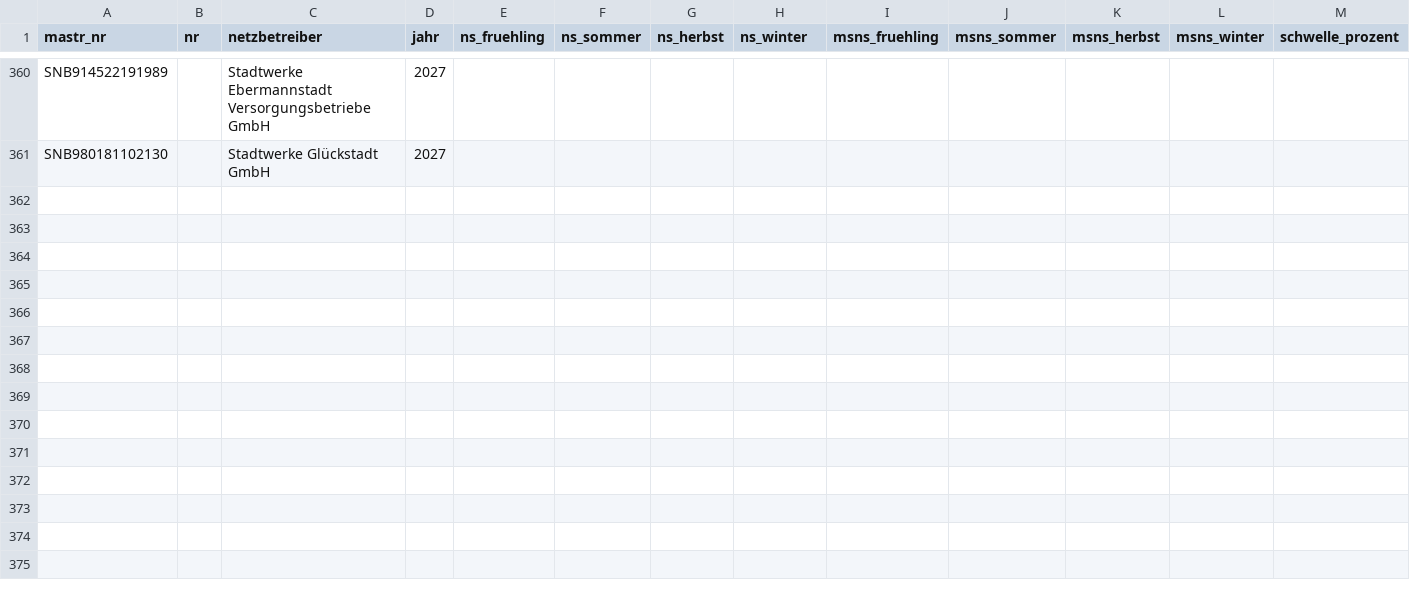
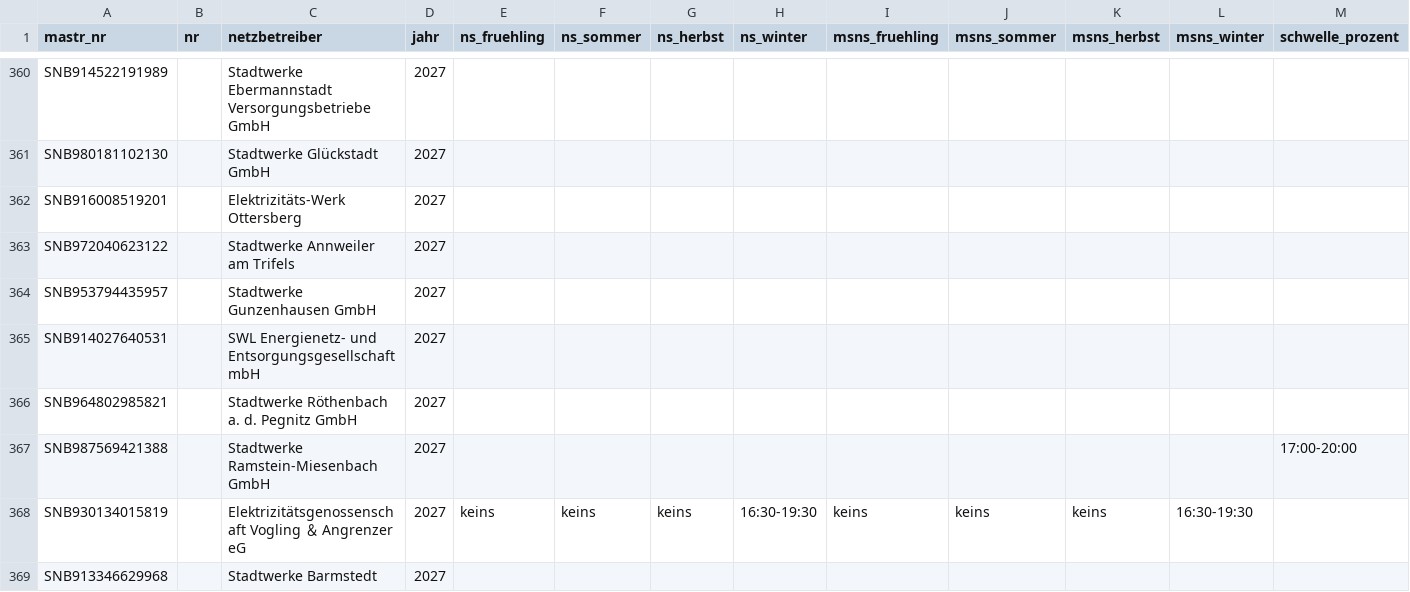
Before and after one commit to buelentd/netzentgelte-strom, a CSV file: ergebnis/hlzf/hlzf_2027_gelesen.csv, drawn as a sheet; only a part is shown, gaps mark what is left out; rows hold the shown columns only; the diff names each change by its address in the sheet, - before the commit and + after, or states it on an @@ line.

Commit message:
HLZF 2027 Suche Lieferung 26: Ramstein, EVA voll; Ottersberg, Gunzenhausen nicht zuordenbar; 4x kein Fund

```diff
--- a/ergebnis/hlzf/hlzf_2027_gelesen.csv
+++ b/ergebnis/hlzf/hlzf_2027_gelesen.csv
+row 362: SNB916008519201 |  | Elektrizitäts-Werk Ottersberg | 2027
+row 363: SNB972040623122 |  | Stadtwerke Annweiler am Trifels | 2027
+row 364: SNB953794435957 |  | Stadtwerke Gunzenhausen GmbH | 2027
+row 365: SNB914027640531 |  | SWL Energienetz- und Entsorgungsgesellschaft mbH | 2027
+row 366: SNB964802985821 |  | Stadtwerke Röthenbach a. d. Pegnitz GmbH | 2027
+row 367: SNB987569421388 |  | Stadtwerke Ramstein-Miesenbach GmbH | 2027 |  |  |  |  |  |  |  |  | 17:00-20:00
+row 368: SNB930134015819 |  | Elektrizitätsgenossenschaft Vogling ＆ Angrenzer eG | 2027 | keins | keins | keins | 16:30-19:30 | keins | keins | keins | 16:30-19:30
+row 369: SNB913346629968 |  | Stadtwerke Barmstedt | 2027
```
Also changed, not shown: lauf/nutzer_hinweise.csv, 1 other file.
